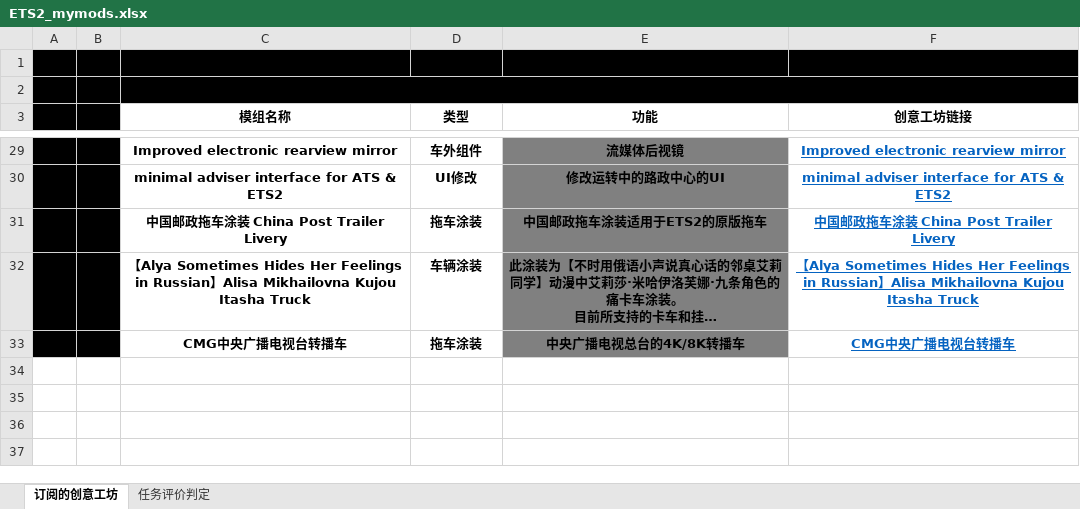
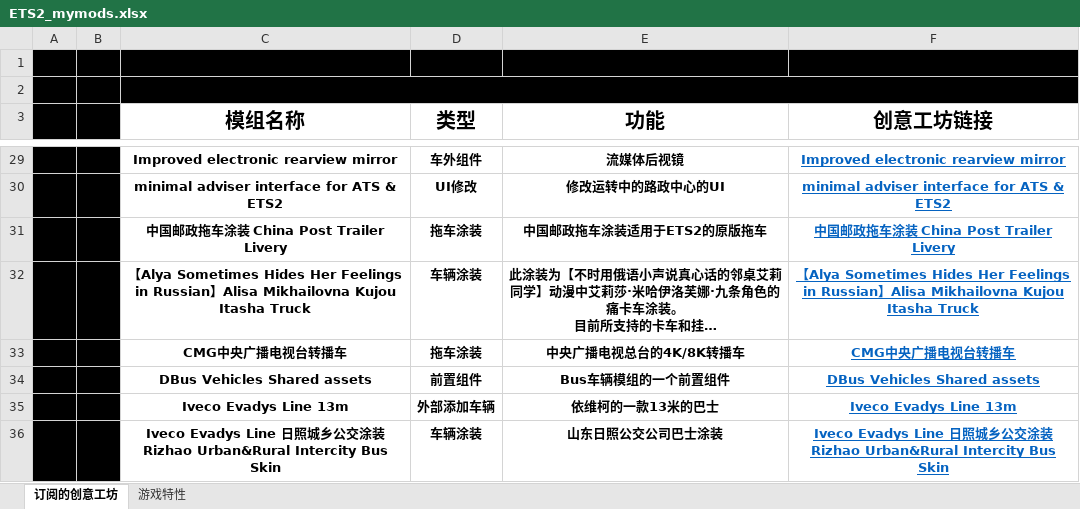
Before and after one commit to zh-hlj/zh-hlj.github.io, an Excel workbook: download/games/ETS2_mymods.xlsx, sheet 订阅的创意工坊, drawn as a sheet; only a part is shown, gaps mark what is left out; long unchanged cells end in …; values as stored, in another font and other column widths than the file's, no borders; the diff covers the shown part only; the diff names each change by its address in the sheet, - before the commit and + after, or states it on an @@ line.

```diff
--- a/download/games/ETS2_mymods.xlsx (sheet 订阅的创意工坊)
+++ b/download/games/ETS2_mymods.xlsx (sheet 订阅的创意工坊)
-sheet tab: 任务评价判定
+sheet tab: 游戏特性
@@ C3:F3 text size: larger @@
-E29:E33 fill: #808080
+E29:E33 fill: none
+row 34:  |  | DBus Vehicles Shared assets | 前置组件 | Bus车辆模组的一个前置组件 | DBus Vehicles Shared assets
+row 35:  |  | Iveco Evadys Line 13m | 外部添加车辆 | 依维柯的一款13米的巴士 | Iveco Evadys Line 13m
+row 36:  |  | Iveco Evadys Line 日照城乡公交涂装 Rizhao Urban&Rural Intercity Bus Skin | 车辆涂装 | 山东日照公交公司巴士涂装 | Iveco Evadys Line 日照城乡公交涂装 Rizhao Urban&Rural Intercity Bus Skin
```
Also changed, not shown: cell formats elsewhere in this sheet, sheet 游戏特性.
